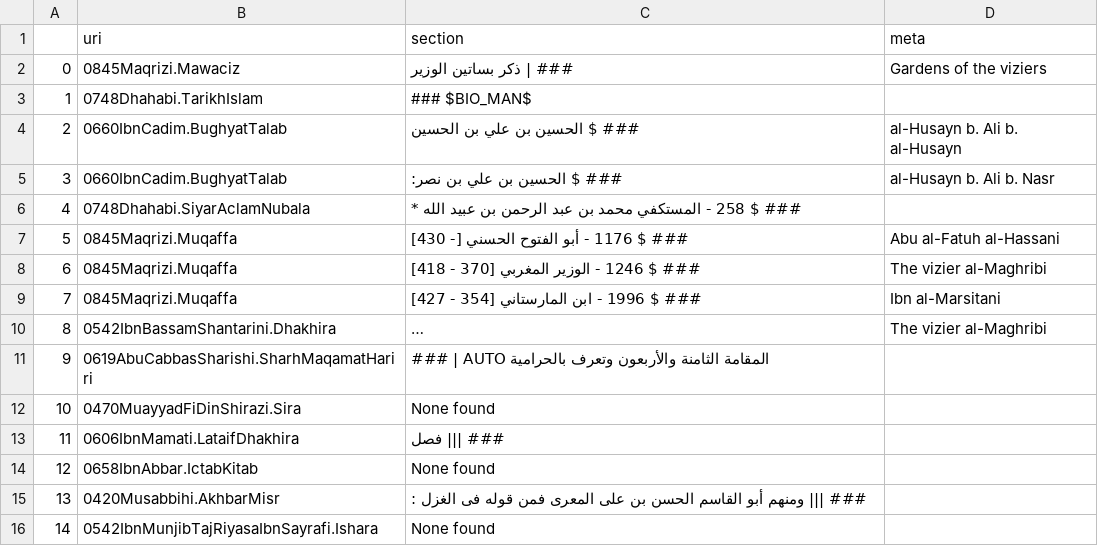
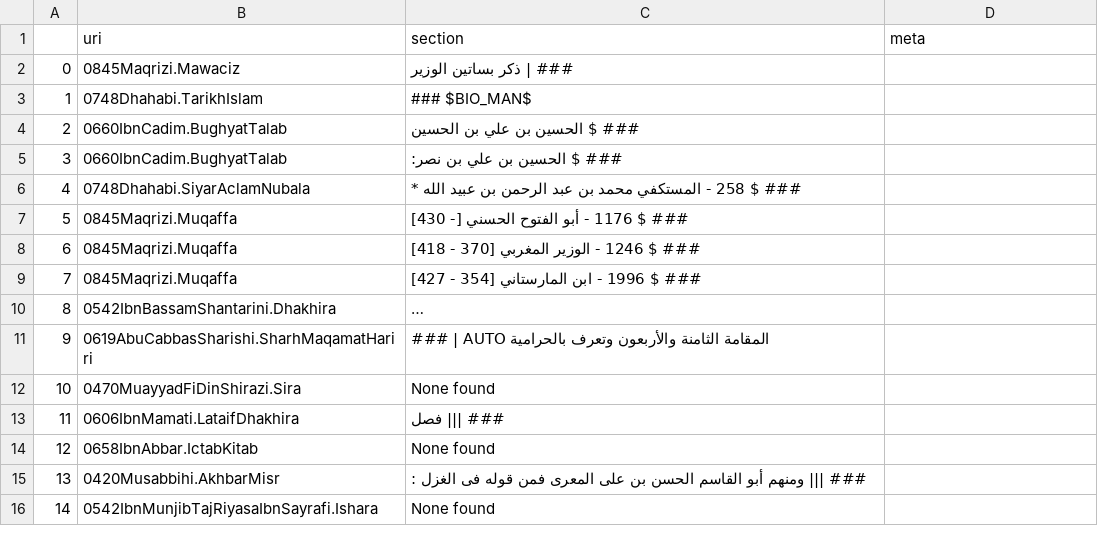
Before and after one commit to mabarber92/lost-texts, a CSV file: diff_pipeline_test/sections_meta.csv, drawn as a sheet; long unchanged cells end in …; the diff names each change by its address in the sheet, - before the commit and + after, or states it on an @@ line.

```diff
--- a/diff_pipeline_test/sections_meta.csv
+++ b/diff_pipeline_test/sections_meta.csv
-D2 (meta): Gardens of the viziers
+D2 (meta): (empty)
-D4 (meta): al-Husayn b. Ali b. al-Husayn
+D4 (meta): (empty)
-D5 (meta): al-Husayn b. Ali b. Nasr
+D5 (meta): (empty)
-D7 (meta): Abu al-Fatuh al-Hassani
+D7 (meta): (empty)
-D8 (meta): The vizier al-Maghribi
+D8 (meta): (empty)
-D9 (meta): Ibn al-Marsitani
+D9 (meta): (empty)
-D10 (meta): The vizier al-Maghribi
+D10 (meta): (empty)
```
Also changed, not shown: diff_pipeline_test/uri_meta.csv, 10 other files.
